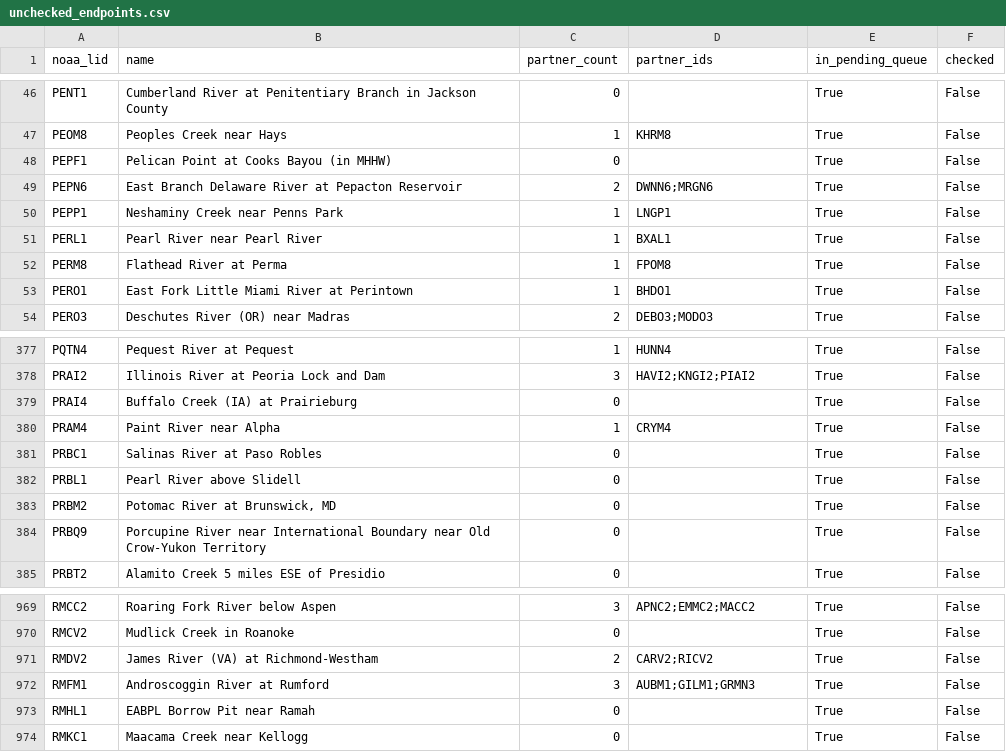
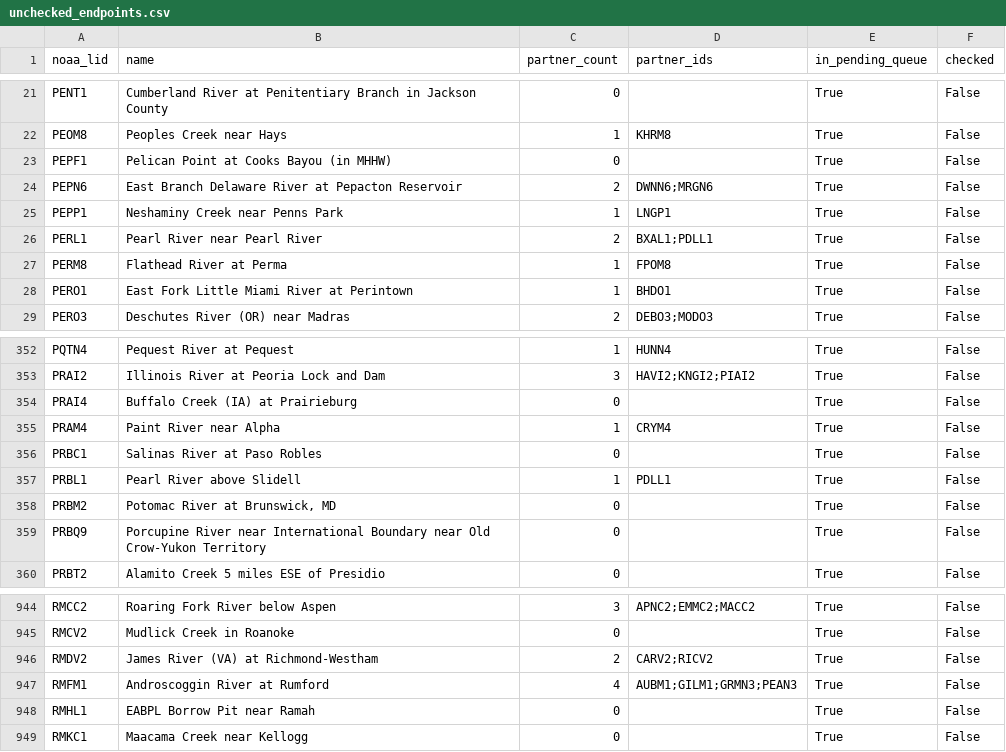
Before and after one commit to pbangiola/paddlersmap, a CSV file: data/network_audit/unchecked_endpoints.csv, drawn as a sheet; only a part is shown, gaps mark what is left out; the diff covers the shown part only.

```diff
--- a/data/network_audit/unchecked_endpoints.csv
+++ b/data/network_audit/unchecked_endpoints.csv
@@ -50,3 +25,3 @@ PEPN6,East Branch Delaware River at Pepacton Reservoir,2,DWNN6;MRGN6,True,False
 PEPP1,Neshaminy Creek near Penns Park,1,LNGP1,True,False
-PERL1,Pearl River near Pearl River,1,BXAL1,True,False
+PERL1,Pearl River near Pearl River,2,BXAL1;PDLL1,True,False
 PERM8,Flathead River at Perma,1,FPOM8,True,False
@@ -381,3 +356,3 @@ PRAM4,Paint River near Alpha,1,CRYM4,True,False
 PRBC1,Salinas River at Paso Robles,0,,True,False
-PRBL1,Pearl River above Slidell,0,,True,False
+PRBL1,Pearl River above Slidell,1,PDLL1,True,False
 PRBM2,"Potomac River at Brunswick, MD",0,,True,False
@@ -971,3 +946,3 @@ RMCV2,Mudlick Creek in Roanoke,0,,True,False
 RMDV2,James River (VA) at Richmond-Westham,2,CARV2;RICV2,True,False
-RMFM1,Androscoggin River at Rumford,3,AUBM1;GILM1;GRMN3,True,False
+RMFM1,Androscoggin River at Rumford,4,AUBM1;GILM1;GRMN3;PEAN3,True,False
 RMHL1,EABPL Borrow Pit near Ramah,0,,True,False
```
Also changed, not shown: 25 removed rows elsewhere in this file, data/network_audit/single_partner_endpoints.csv, 3 other files.
